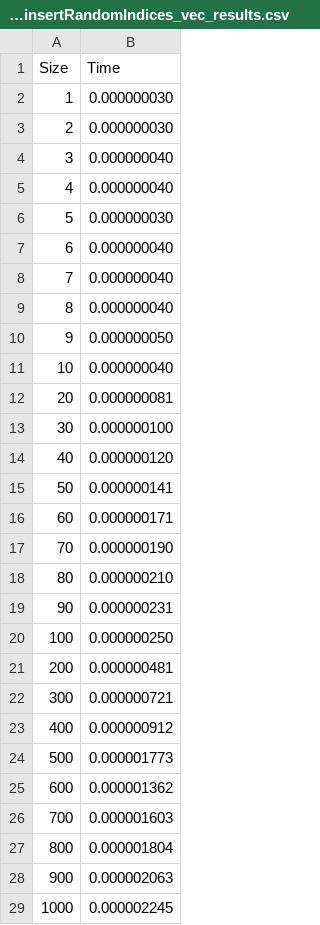
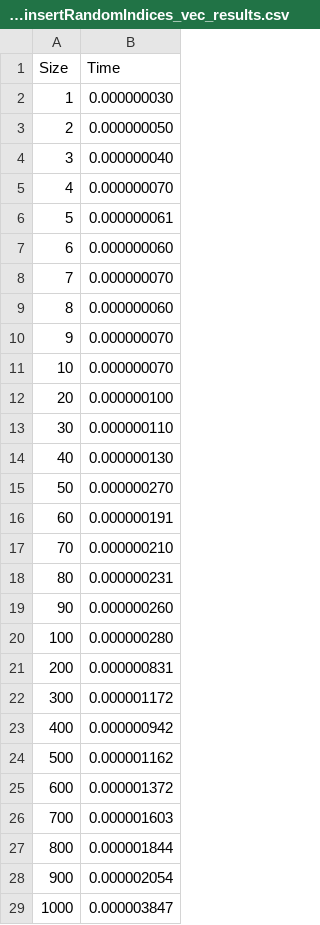
Before and after one commit to mmrahneshin/EfficientLinearList, a CSV file: timeTakenResults/half_remove/get_after_insertRandomIndices_vec_results.csv, drawn as a sheet; only a part is shown; the diff covers the shown part only.

```diff
--- a/timeTakenResults/half_remove/get_after_insertRandomIndices_vec_results.csv
+++ b/timeTakenResults/half_remove/get_after_insertRandomIndices_vec_results.csv
@@ -2,28 +2,28 @@ Size,Time
 1,0.000000030
-2,0.000000030
+2,0.000000050
 3,0.000000040
-4,0.000000040
-5,0.000000030
-6,0.000000040
-7,0.000000040
-8,0.000000040
-9,0.000000050
-10,0.000000040
-20,0.000000081
-30,0.000000100
-40,0.000000120
-50,0.000000141
-60,0.000000171
-70,0.000000190
-80,0.000000210
-90,0.000000231
-100,0.000000250
-200,0.000000481
-300,0.000000721
-400,0.000000912
-500,0.000001773
-600,0.000001362
+4,0.000000070
+5,0.000000061
+6,0.000000060
+7,0.000000070
+8,0.000000060
+9,0.000000070
+10,0.000000070
+20,0.000000100
+30,0.000000110
+40,0.000000130
+50,0.000000270
+60,0.000000191
+70,0.000000210
+80,0.000000231
+90,0.000000260
+100,0.000000280
+200,0.000000831
+300,0.000001172
+400,0.000000942
+500,0.000001162
+600,0.000001372
 700,0.000001603
-800,0.000001804
-900,0.000002063
-1000,0.000002245
+800,0.000001844
+900,0.000002054
+1000,0.000003847
```
Also changed, not shown: 28 edited cells elsewhere in this file, timeTakenResults/half_remove/get_after_insertRandomIndices_ell_results.csv, timeTakenResults/half_remove/get_after_popBackAfterPushBack_ell_results.csv, 49 other files.
